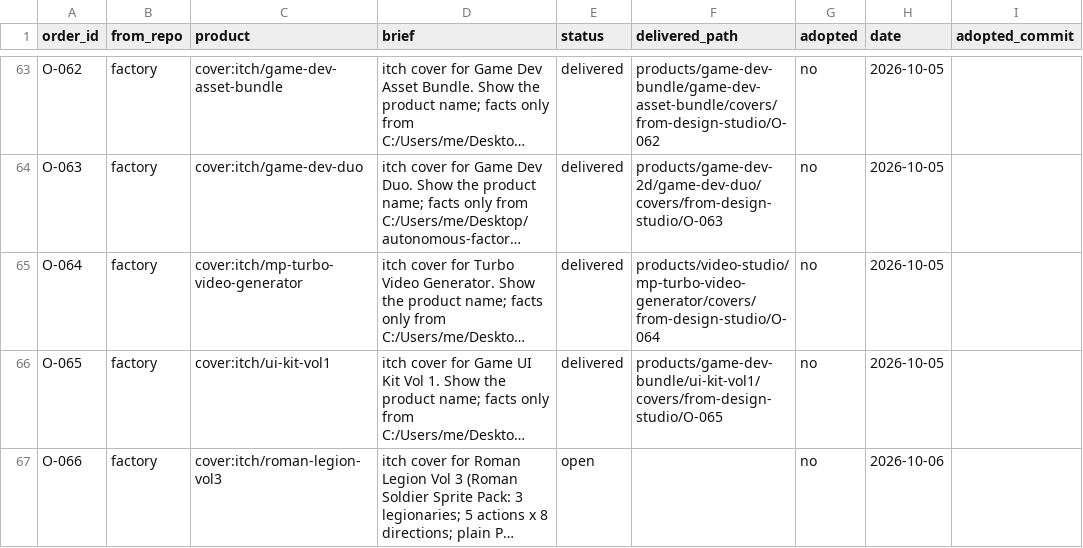
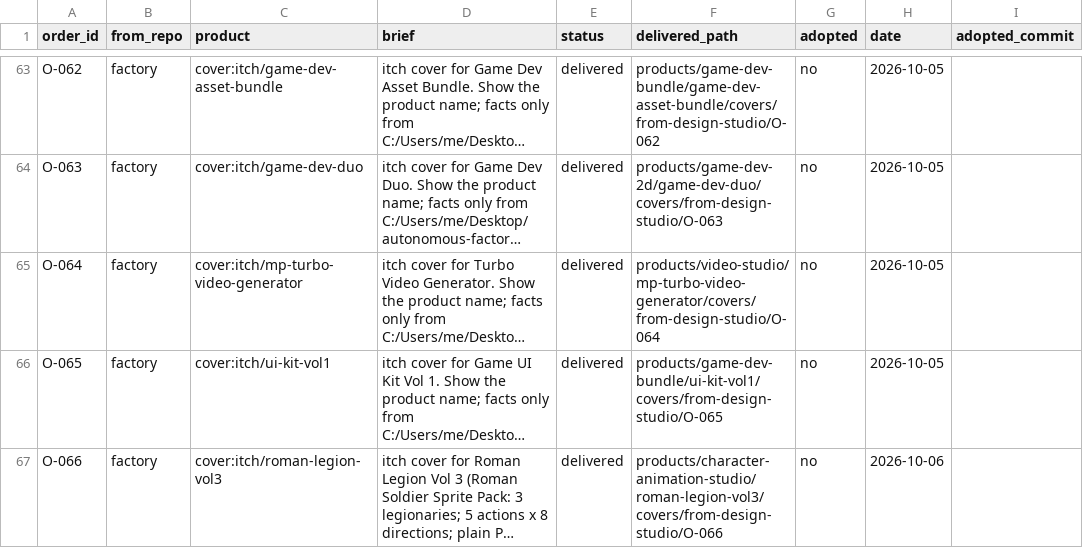
Before and after one commit to MaximKonovalovDev/design-studio, a CSV file: orders.csv, drawn as a sheet; only a part is shown, gaps mark what is left out; long unchanged cells end in …; the diff names each change by its address in the sheet, - before the commit and + after, or states it on an @@ line.

Commit message:
deliver O-066 roman-legion-vol3 to factory (DELIVER CHECK PASS 28/28)
DELIVER CHECK PASS: O-066 (28/28 files) to factory products/character-animation-studio/roman-legion-vol3/covers/from-design-studio/O-066/. Proof: node tools/orders-check.mjs --deliver O-066 --check.

```diff
--- a/orders.csv
+++ b/orders.csv
-E67 (status): open
+E67 (status): delivered
-F67 (delivered_path): (empty)
+F67 (delivered_path): products/character-animation-studio/roman-legion-vol3/covers/from-design-studio/O-066
```
Also changed, not shown: 2 other files.
